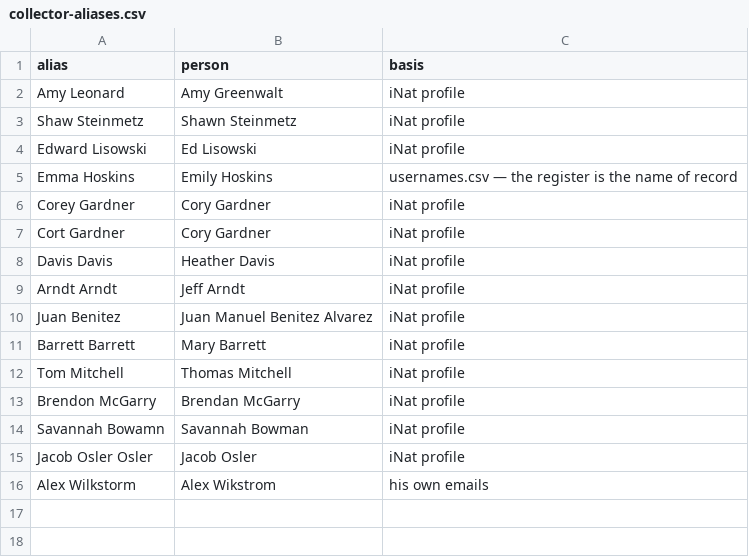
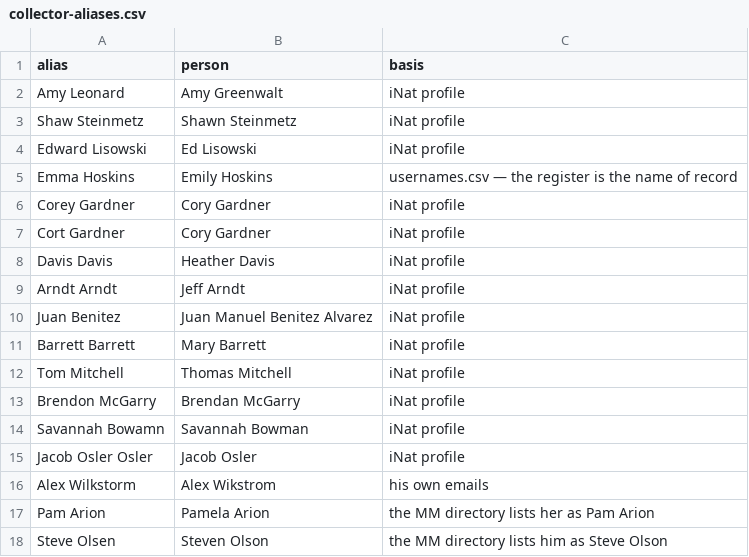
Before and after one commit to rainhead/beeline, a CSV file: ingest/collector-aliases.csv, drawn as a sheet.

```diff
--- a/ingest/collector-aliases.csv
+++ b/ingest/collector-aliases.csv
@@ -16 +16,3 @@ Jacob Osler Osler,Jacob Osler,iNat profile
 Alex Wilkstorm,Alex Wikstrom,his own emails
+Pam Arion,Pamela Arion,the MM directory lists her as Pam Arion
+Steve Olsen,Steven Olson,the MM directory lists him as Steve Olson
```
